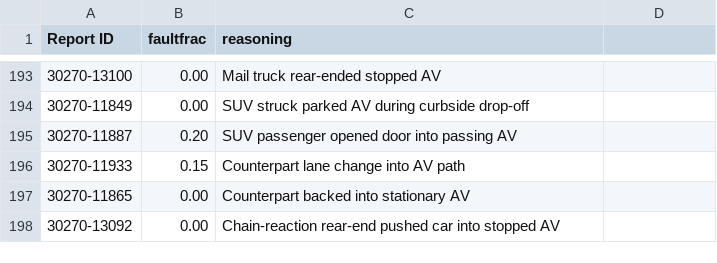
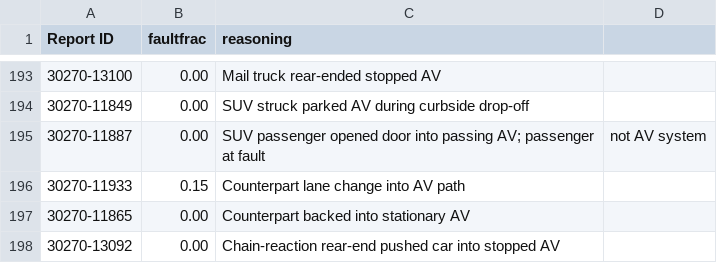
Before and after one commit to dreeves/crashla, a CSV file: faultfrac-codex.csv, drawn as a sheet; only a part is shown, gaps mark what is left out.

```diff
--- a/faultfrac-codex.csv
+++ b/faultfrac-codex.csv
@@ -194,3 +194,3 @@ Report ID,faultfrac,reasoning
 30270-11849,0.00,SUV struck parked AV during curbside drop-off
-30270-11887,0.20,SUV passenger opened door into passing AV
+30270-11887,0.00,SUV passenger opened door into passing AV; passenger at fault, not AV system
 30270-11933,0.15,Counterpart lane change into AV path
```
Also changed, not shown: faultfrac-claude.csv, faultfrac-gemini.csv, 1 other file.
